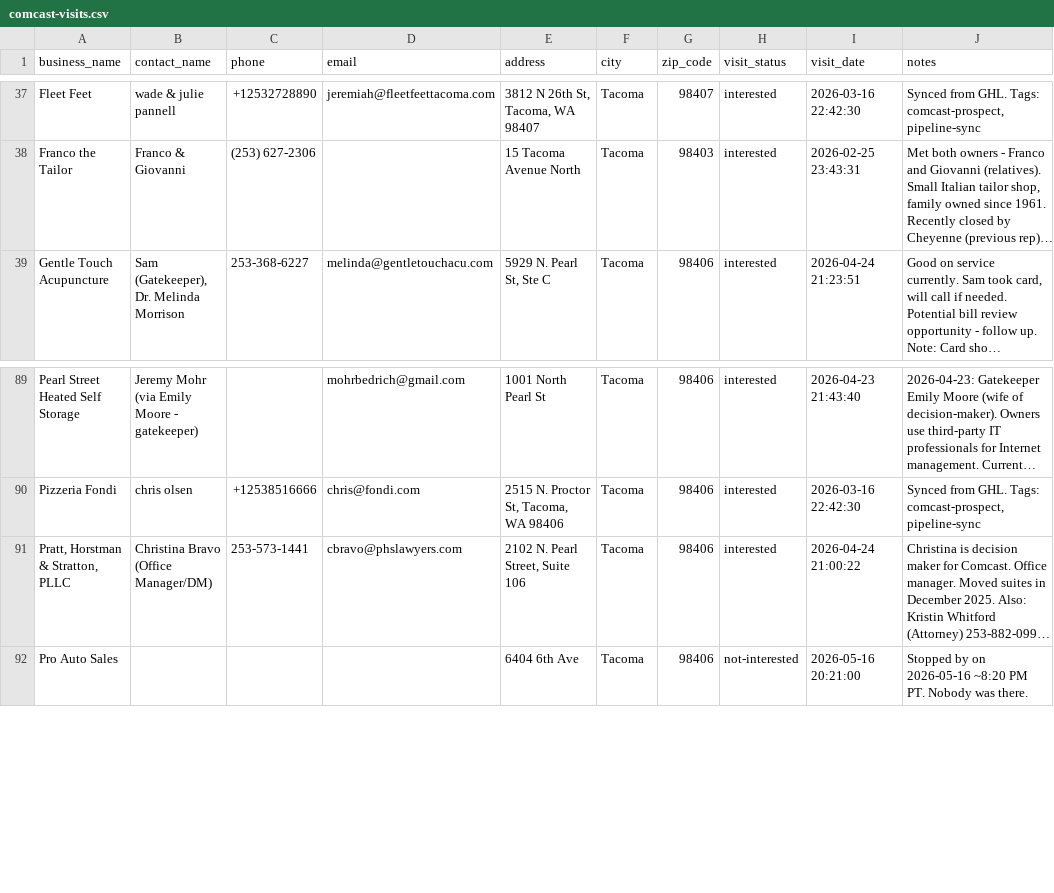
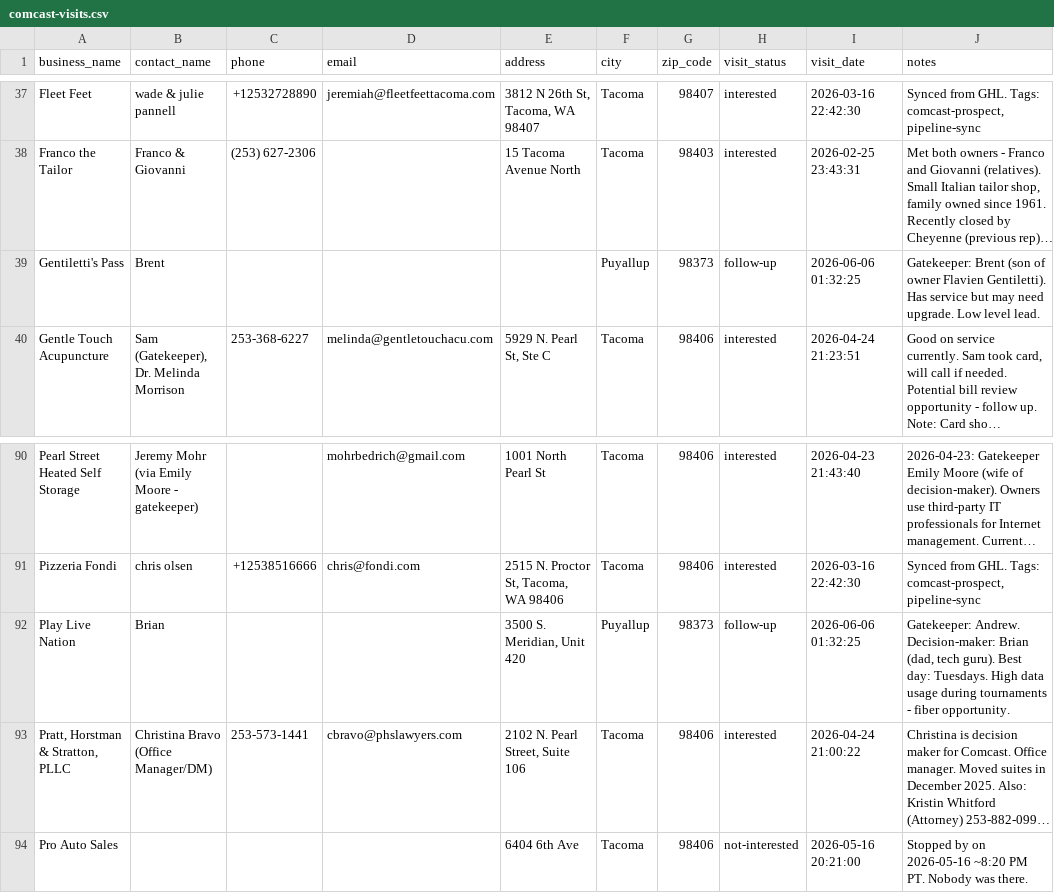
Before and after one commit to xfinch/daequan-ai, a CSV file: public/comcast-visits.csv, drawn as a sheet; only a part is shown, gaps mark what is left out; long unchanged cells end in …; the diff names each change by its address in the sheet, - before the commit and + after, or states it on an @@ line.

Commit message:
Daily CSV export - 2026-06-06

```diff
--- a/public/comcast-visits.csv
+++ b/public/comcast-visits.csv
+row 39: Gentiletti's Pass | Brent |  |  |  | Puyallup | 98373 | follow-up | 2026-06-06 01:32:25 | Gatekeeper: Brent (son of owner Flavien Gentiletti). Has service but may need upgrade. Low level lead.
+row 92: Play Live Nation | Brian |  |  | 3500 S. Meridian, Unit 420 | Puyallup | 98373 | follow-up | 2026-06-06 01:32:25 | Gatekeeper: Andrew. Decision-maker: Brian (dad, tech guru). Best day: Tuesdays. High data usage during tournaments - fiber opportunity.
```
